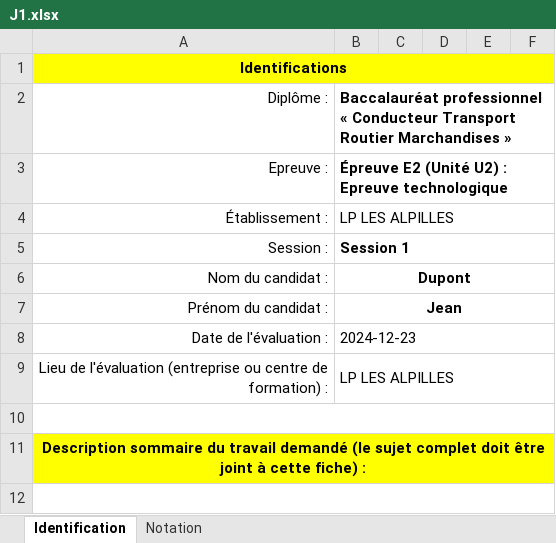
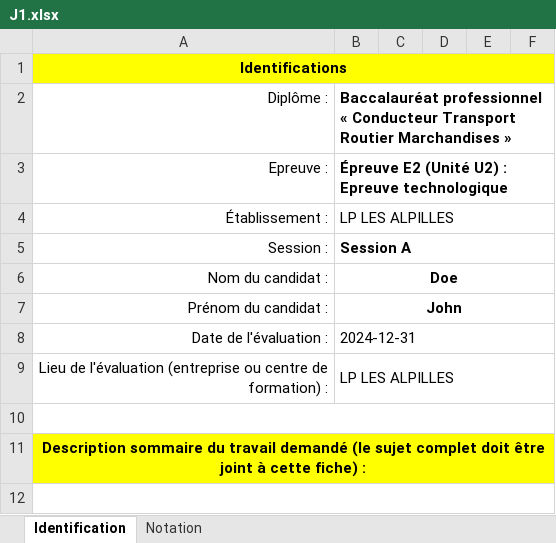
Before and after one commit to jm84130/CCF_TWINE, an Excel workbook: J1.xlsx, sheet Identification, drawn as a sheet; only a part is shown; values as stored, in another font and other column widths than the file's, no borders; the diff names each change by its address in the sheet, - before the commit and + after, or states it on an @@ line.

Commit message:
Add files via upload

```diff
--- a/J1.xlsx (sheet Identification)
+++ b/J1.xlsx (sheet Identification)
-B5: Session 1
+B5: Session A
-B6: Dupont
+B6: Doe
-B7: Jean
+B7: John
-B8: 2024-12-23
+B8: 2024-12-31
```
Also changed, not shown: sheet Notation.
